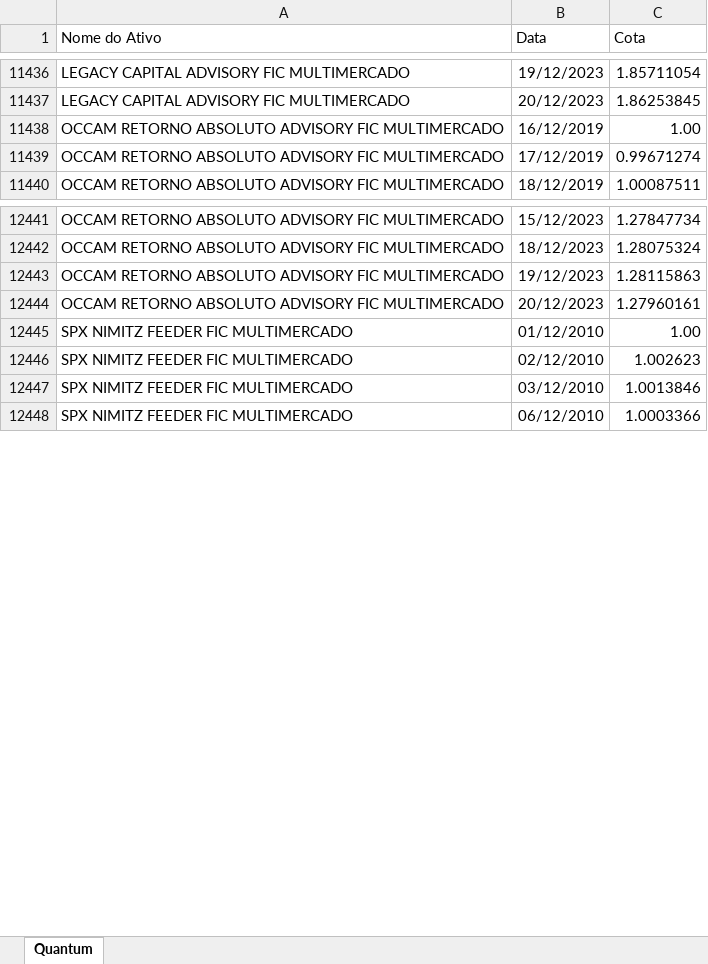
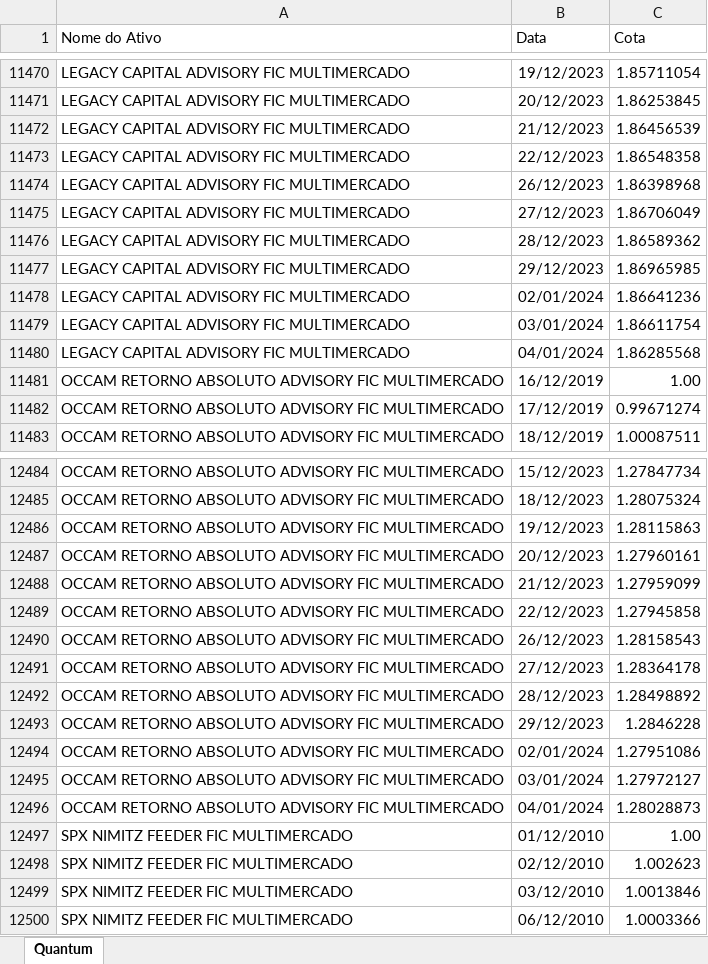
Before and after one commit to LFernando-Jr/desempenho-ativos, an Excel workbook: Dados/fundos.xlsx, sheet Quantum, drawn as a sheet; only a part is shown, gaps mark what is left out; values as stored, in another font and other column widths than the file's, no borders; the diff covers the shown part only; the diff names each change by its address in the sheet, - before the commit and + after, or states it on an @@ line.

```diff
--- a/Dados/fundos.xlsx (sheet Quantum)
+++ b/Dados/fundos.xlsx (sheet Quantum)
+row 11472: LEGACY CAPITAL ADVISORY FIC MULTIMERCADO | 21/12/2023 | 1.86456539
+row 11473: LEGACY CAPITAL ADVISORY FIC MULTIMERCADO | 22/12/2023 | 1.86548358
+row 11474: LEGACY CAPITAL ADVISORY FIC MULTIMERCADO | 26/12/2023 | 1.86398968
+row 11475: LEGACY CAPITAL ADVISORY FIC MULTIMERCADO | 27/12/2023 | 1.86706049
+row 11476: LEGACY CAPITAL ADVISORY FIC MULTIMERCADO | 28/12/2023 | 1.86589362
+row 11477: LEGACY CAPITAL ADVISORY FIC MULTIMERCADO | 29/12/2023 | 1.86965985
+row 11478: LEGACY CAPITAL ADVISORY FIC MULTIMERCADO | 02/01/2024 | 1.86641236
+row 11479: LEGACY CAPITAL ADVISORY FIC MULTIMERCADO | 03/01/2024 | 1.86611754
+row 11480: LEGACY CAPITAL ADVISORY FIC MULTIMERCADO | 04/01/2024 | 1.86285568
+row 12488: OCCAM RETORNO ABSOLUTO ADVISORY FIC MULTIMERCADO | 21/12/2023 | 1.27959099
+row 12489: OCCAM RETORNO ABSOLUTO ADVISORY FIC MULTIMERCADO | 22/12/2023 | 1.27945858
+row 12490: OCCAM RETORNO ABSOLUTO ADVISORY FIC MULTIMERCADO | 26/12/2023 | 1.28158543
+row 12491: OCCAM RETORNO ABSOLUTO ADVISORY FIC MULTIMERCADO | 27/12/2023 | 1.28364178
+row 12492: OCCAM RETORNO ABSOLUTO ADVISORY FIC MULTIMERCADO | 28/12/2023 | 1.28498892
+row 12493: OCCAM RETORNO ABSOLUTO ADVISORY FIC MULTIMERCADO | 29/12/2023 | 1.2846228
+row 12494: OCCAM RETORNO ABSOLUTO ADVISORY FIC MULTIMERCADO | 02/01/2024 | 1.27951086
+row 12495: OCCAM RETORNO ABSOLUTO ADVISORY FIC MULTIMERCADO | 03/01/2024 | 1.27972127
+row 12496: OCCAM RETORNO ABSOLUTO ADVISORY FIC MULTIMERCADO | 04/01/2024 | 1.28028873
```
Also changed, not shown: 52 added rows elsewhere in this sheet, 15 other files.
